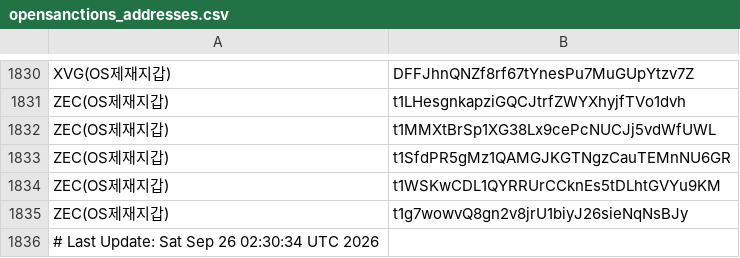
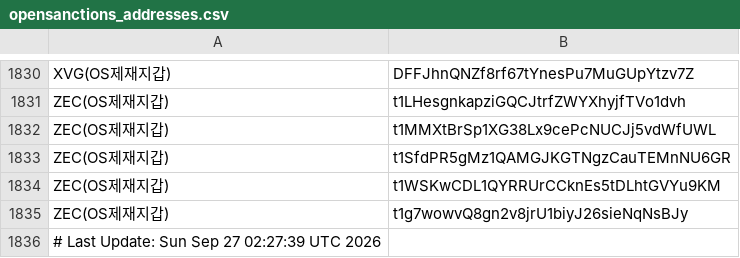
Before and after one commit to kuyongjin/blacklist-wallet-daily-check, a CSV file: opensanctions_addresses.csv, drawn as a sheet; only a part is shown, gaps mark what is left out.

```diff
--- a/opensanctions_addresses.csv
+++ b/opensanctions_addresses.csv
@@ -1835,2 +1835,2 @@ ZEC(OS제재지갑),t1WSKwCDL1QYRRUrCCknEs5tDLhtGVYu9KM
 ZEC(OS제재지갑),t1g7wowvQ8gn2v8jrU1biyJ26sieNqNsBJy
-# Last Update: Sat Sep 26 02:30:34 UTC 2026
+# Last Update: Sun Sep 27 02:27:39 UTC 2026
```
